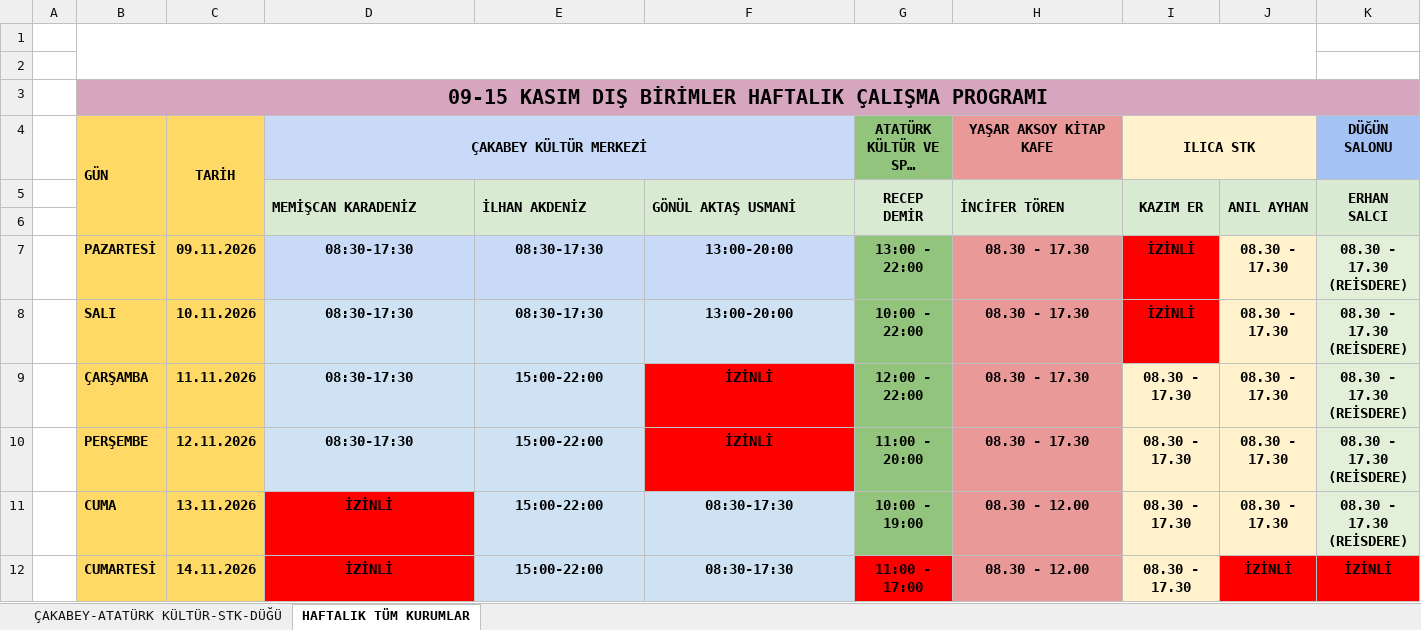
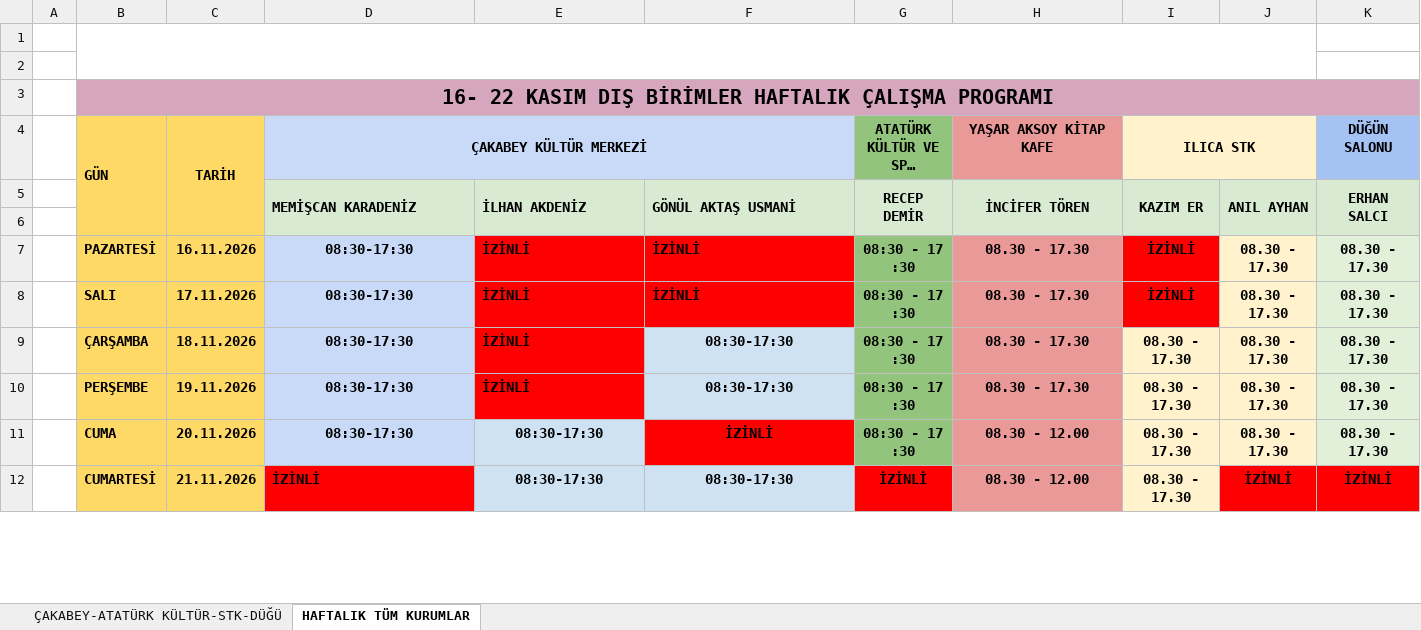
Before and after one commit to ilhanakd-max/calisma-programi-data, an Excel workbook: KURUM İÇİ ÇALIŞMA PROGRAMI.xlsx, sheet HAFTALIK TÜM KURUMLAR, drawn as a sheet; only a part is shown; long unchanged cells end in …; values as stored, in another font and other column widths than the file's, no borders; charts and pictures and conditional formats not drawn; the diff covers the shown part only; the diff names each change by its address in the sheet, - before the commit and + after, or states it on an @@ line.

```diff
--- a/KURUM İÇİ ÇALIŞMA PROGRAMI.xlsx (sheet HAFTALIK TÜM KURUMLAR)
+++ b/KURUM İÇİ ÇALIŞMA PROGRAMI.xlsx (sheet HAFTALIK TÜM KURUMLAR)
-B3 (GÜN): 09-15 KASIM DIŞ…
+B3 (GÜN): 16- 22 KASIM DIŞ…
-H5 alignment: left
+H5 alignment: center
-C7 (TARİH): 09.11.2026
+C7 (TARİH): 16.11.2026
-E7:E8: 08:30-17:30
+E7:E8: İZİNLİ
-E7:F8 alignment: center
+E7:F8 alignment: left
-E7:F7 fill: #C9DAF8
+E7:F7 fill: #FF0000
-F7:F8: 13:00-20:00
+F7:F8: İZİNLİ
-G7 (ATATÜRK KÜLTÜR VE SPOR MERKEZİ): 13:00 - 22:00
+G7 (ATATÜRK KÜLTÜR VE SPOR MERKEZİ): 08:30 - 17 :30
-K7:K11 (DÜĞÜN SALONU): 08.30 - 17.30 (REİSDERE)
+K7:K11 (DÜĞÜN SALONU): 08.30 - 17.30
-C8 (TARİH): 10.11.2026
+C8 (TARİH): 17.11.2026
-E8:F8 fill: #CFE2F3
+E8:F8 fill: #FF0000
-G8 (ATATÜRK KÜLTÜR VE SPOR MERKEZİ): 10:00 - 22:00
+G8 (ATATÜRK KÜLTÜR VE SPOR MERKEZİ): 08:30 - 17 :30
-C9 (TARİH): 11.11.2026
+C9 (TARİH): 18.11.2026
-E9:E10: 15:00-22:00
+E9:E10: İZİNLİ
@@ E9:E10 fill: #CFE2F3 → #FF0000, alignment: center → left @@
-F9:F10: İZİNLİ
+F9:F10: 08:30-17:30
-F9:F10 fill: #FF0000
+F9:F10 fill: #CFE2F3
-G9 (ATATÜRK KÜLTÜR VE SPOR MERKEZİ): 12:00 - 22:00
+G9 (ATATÜRK KÜLTÜR VE SPOR MERKEZİ): 08:30 - 17 :30
-C10 (TARİH): 12.11.2026
+C10 (TARİH): 19.11.2026
-G10 (ATATÜRK KÜLTÜR VE SPOR MERKEZİ): 11:00 - 20:00
+G10 (ATATÜRK KÜLTÜR VE SPOR MERKEZİ): 08:30 - 17 :30
-C11 (TARİH): 13.11.2026
+C11 (TARİH): 20.11.2026
-D11 (ÇAKABEY KÜLTÜR MERKEZİ): İZİNLİ
+D11 (ÇAKABEY KÜLTÜR MERKEZİ): 08:30-17:30
-D11 fill: #FF0000
+D11 fill: #C9DAF8
-E11:E12: 15:00-22:00
+E11:E12: 08:30-17:30
-F11: 08:30-17:30
+F11: İZİNLİ
-F11 fill: #CFE2F3
+F11 fill: #FF0000
-G11 (ATATÜRK KÜLTÜR VE SPOR MERKEZİ): 10:00 - 19:00
+G11 (ATATÜRK KÜLTÜR VE SPOR MERKEZİ): 08:30 - 17 :30
-C12 (TARİH): 14.11.2026
+C12 (TARİH): 21.11.2026
-D12 alignment: center
+D12 alignment: left
-G12 (ATATÜRK KÜLTÜR VE SPOR MERKEZİ): 11:00 - 17:00
+G12 (ATATÜRK KÜLTÜR VE SPOR MERKEZİ): İZİNLİ
```
Also changed, not shown: 3 edited cells and cell formats elsewhere in this sheet, sheet ÇAKABEY-ATATÜRK KÜLTÜR-STK-DÜĞÜ.
